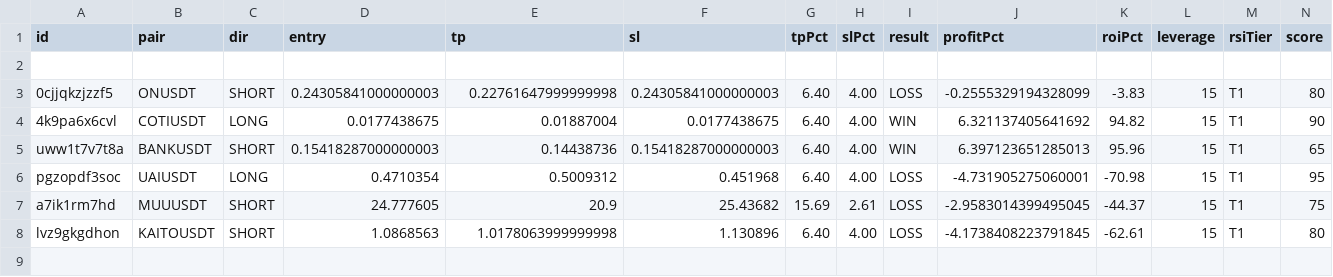
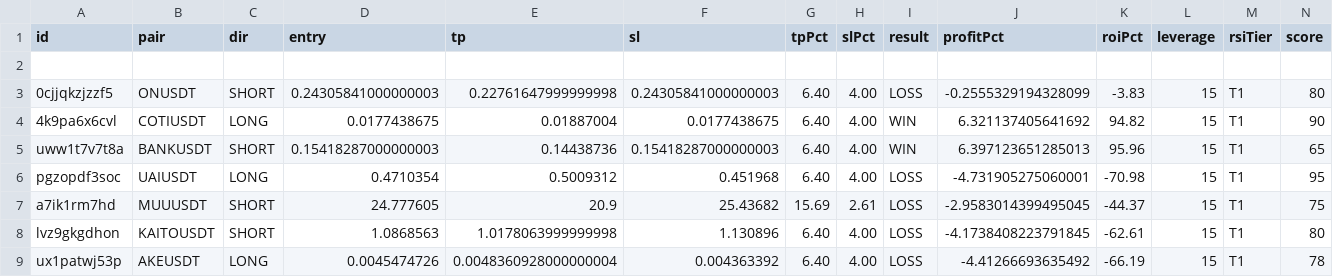
Before and after one commit to kangscalpingv3/kangscalping, a CSV file: trades_v9.csv, drawn as a sheet; only a part is shown; rows hold the shown columns only; the diff names each change by its address in the sheet, - before the commit and + after, or states it on an @@ line.

Commit message:
Trade closed: AKEUSDT LOSS

```diff
--- a/trades_v9.csv
+++ b/trades_v9.csv
+row 9: ux1patwj53p | AKEUSDT | LONG | 0.0045474726 | 0.0048360928000000004 | 0.004363392 | 6.40 | 4.00 | LOSS | -4.41266693635492 | -66.19 | 15 | T1 | 78
```
